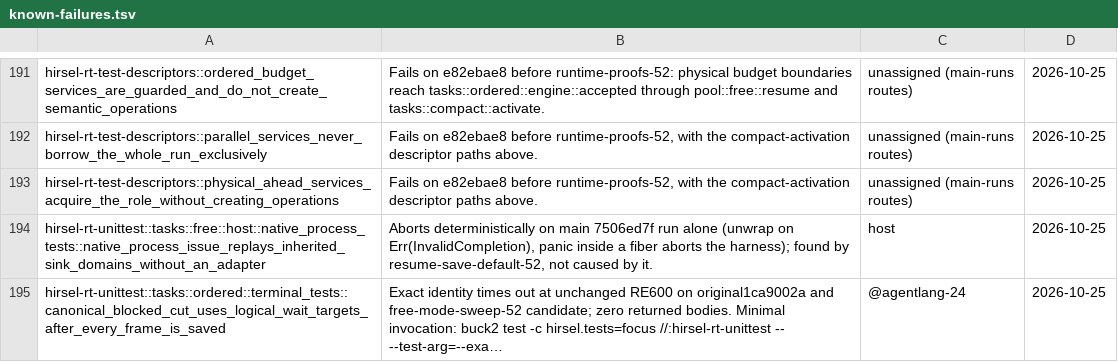
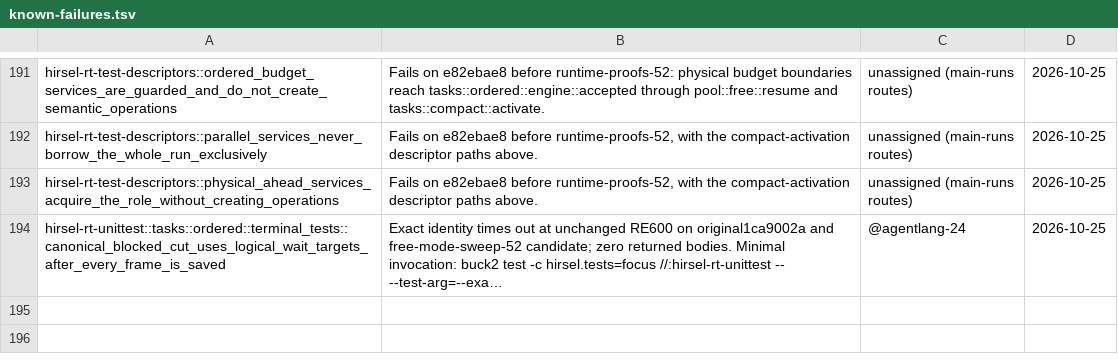
Before and after one commit to SamGalanakis/hirsel-lang, a TSV file: tools/known-failures.tsv, drawn as a sheet; only a part is shown, gaps mark what is left out; long unchanged cells end in …; the diff names each change by its address in the sheet, - before the commit and + after, or states it on an @@ line.

Commit message:
known-failures: the Free native-process inherited-sink replay unit test passes since 4d14ae36.

```diff
--- a/tools/known-failures.tsv
+++ b/tools/known-failures.tsv
-row 194: hirsel-rt-unittest::tasks::free::host::native_process_tests::native_process_issue_replays_inherited_sink_domains_without_an_adapter | Aborts deterministically on main 7506ed7f run alone (unwrap on Err(InvalidCompletion), panic inside a fiber aborts the harness); found by resume-save-default-52, not caused by it. | host | 2026-10-25
```
